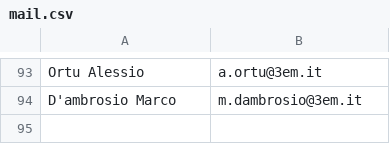
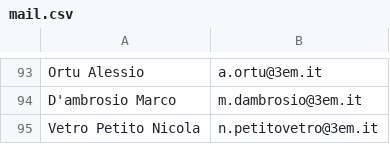
Before and after one commit to domenicolubrano/BP, a CSV file: src/main/resources/mail.csv, drawn as a sheet; only a part is shown, gaps mark what is left out; the diff names each change by its address in the sheet, - before the commit and + after, or states it on an @@ line.

Commit message:
Update mail.csv

```diff
--- a/src/main/resources/mail.csv
+++ b/src/main/resources/mail.csv
+row 95: Vetro Petito Nicola | n.petitovetro@3em.it
```
